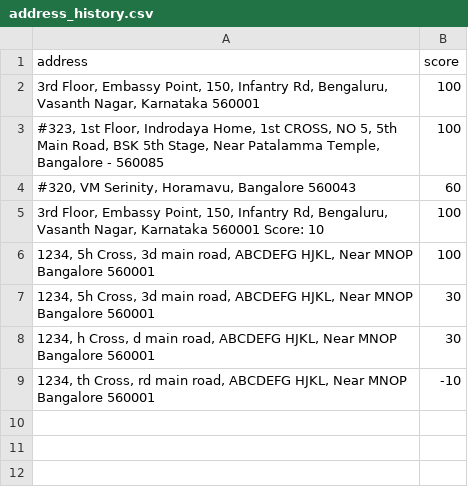
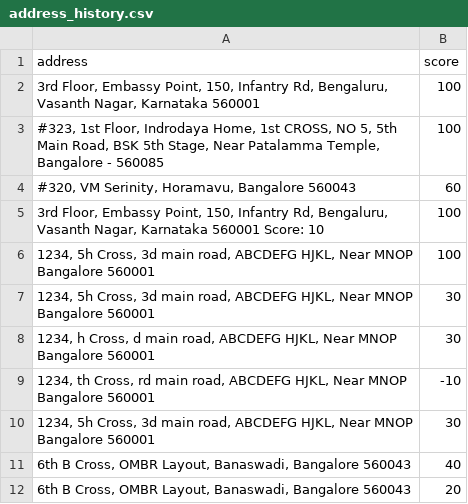
Before and after one commit to OmuniBasavarajuS/address-scoring-sr-omuni, a CSV file: address_history.csv, drawn as a sheet; the diff names each change by its address in the sheet, - before the commit and + after, or states it on an @@ line.

```diff
--- a/address_history.csv
+++ b/address_history.csv
+row 10: 1234, 5h Cross, 3d main road, ABCDEFG HJKL, Near MNOP Bangalore 560001 | 30
+row 11: 6th B Cross, OMBR Layout, Banaswadi, Bangalore 560043 | 40
+row 12: 6th B Cross, OMBR Layout, Banaswadi, Bangalore 560043 | 20
```
Also changed, not shown: 1 other file.
